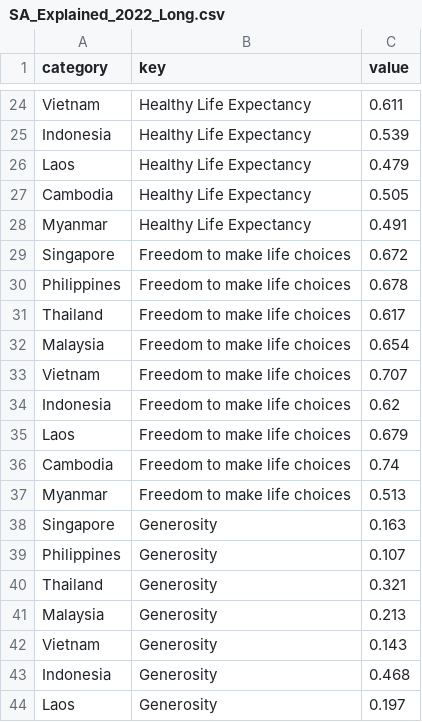
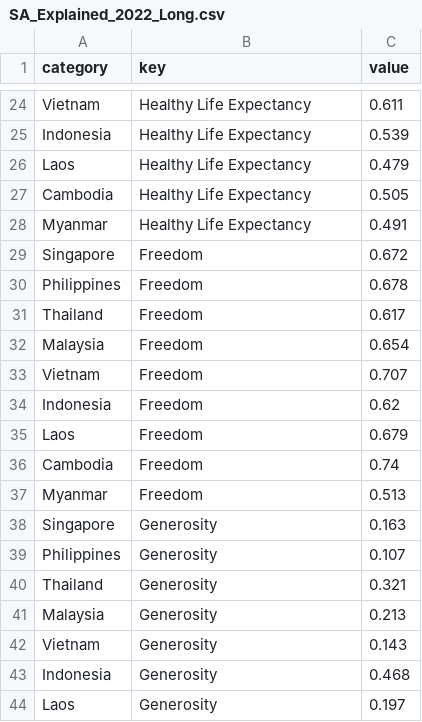
Before and after one commit to cnggUni/3179, a CSV file: SA_Explained_2022_Long.csv, drawn as a sheet; only a part is shown, gaps mark what is left out.

```diff
--- a/SA_Explained_2022_Long.csv
+++ b/SA_Explained_2022_Long.csv
@@ -28,11 +28,11 @@
 "Myanmar","Healthy Life Expectancy",0.491
-"Singapore","Freedom to make life choices",0.672
-"Philippines","Freedom to make life choices",0.678
-"Thailand","Freedom to make life choices",0.617
-"Malaysia","Freedom to make life choices",0.654
-"Vietnam","Freedom to make life choices",0.707
-"Indonesia","Freedom to make life choices",0.62
-"Laos","Freedom to make life choices",0.679
-"Cambodia","Freedom to make life choices",0.74
-"Myanmar","Freedom to make life choices",0.513
+"Singapore","Freedom",0.672
+"Philippines","Freedom",0.678
+"Thailand","Freedom",0.617
+"Malaysia","Freedom",0.654
+"Vietnam","Freedom",0.707
+"Indonesia","Freedom",0.62
+"Laos","Freedom",0.679
+"Cambodia","Freedom",0.74
+"Myanmar","Freedom",0.513
 "Singapore","Generosity",0.163
```
Also changed, not shown: SAOriginalHappinessExplained2022.csv.
